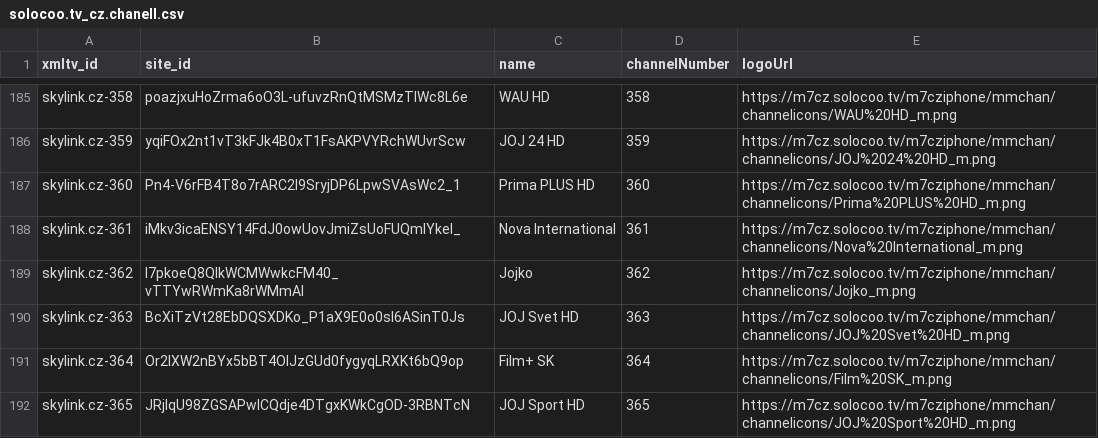
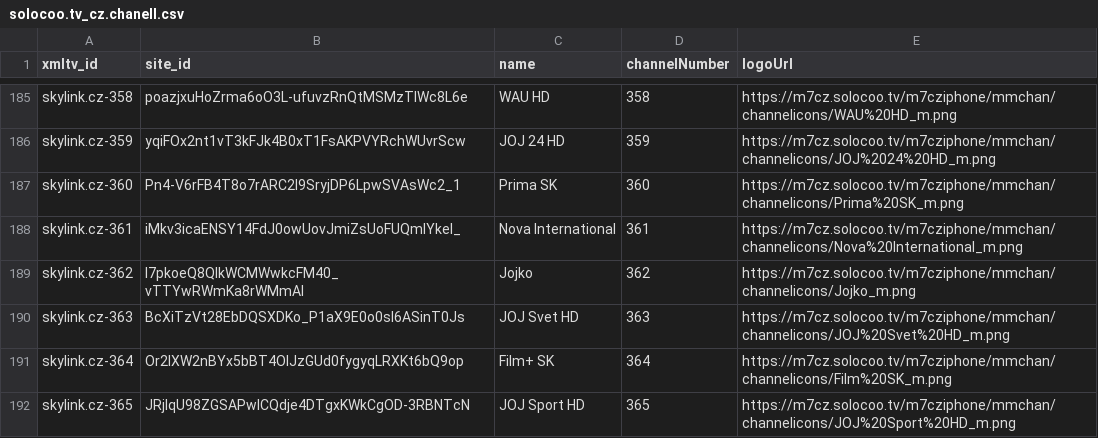
Before and after one commit to milankomaj/data, a CSV file: epg-grabber/csv/solocoo.tv_cz.chanell.csv, drawn as a sheet; only a part is shown, gaps mark what is left out.

```diff
--- a/epg-grabber/csv/solocoo.tv_cz.chanell.csv
+++ b/epg-grabber/csv/solocoo.tv_cz.chanell.csv
@@ -186,3 +186,3 @@ skylink.cz-358,poazjxuHoZrma6oO3L-ufuvzRnQtMSMzTIWc8L6e,WAU HD,358,https://m7cz.
 skylink.cz-359,yqiFOx2nt1vT3kFJk4B0xT1FsAKPVYRchWUvrScw,JOJ 24 HD,359,https://m7cz.solocoo.tv/m7cziphone/mmchan/channelicons/JOJ%2024%20HD_m.png
-skylink.cz-360,Pn4-V6rFB4T8o7rARC2I9SryjDP6LpwSVAsWc2_1,Prima PLUS HD,360,https://m7cz.solocoo.tv/m7cziphone/mmchan/channelicons/Prima%20PLUS%20HD_m.png
+skylink.cz-360,Pn4-V6rFB4T8o7rARC2I9SryjDP6LpwSVAsWc2_1,Prima SK,360,https://m7cz.solocoo.tv/m7cziphone/mmchan/channelicons/Prima%20SK_m.png
 skylink.cz-361,iMkv3icaENSY14FdJ0owUovJmiZsUoFUQmIYkeI_,Nova International,361,https://m7cz.solocoo.tv/m7cziphone/mmchan/channelicons/Nova%20International_m.png
```
Also changed, not shown: epg-grabber/csv/solocoo.tv_sk.chanell.csv, 3 other files.
